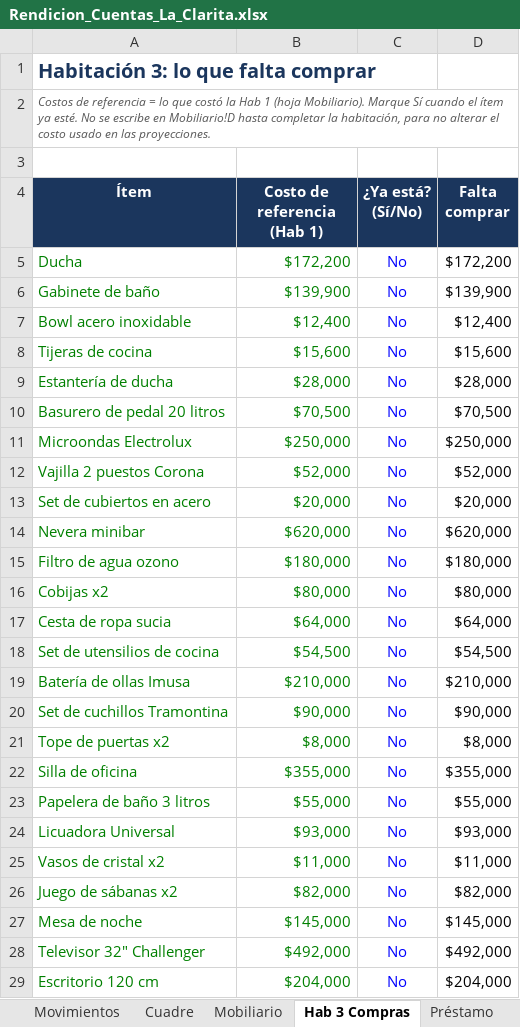
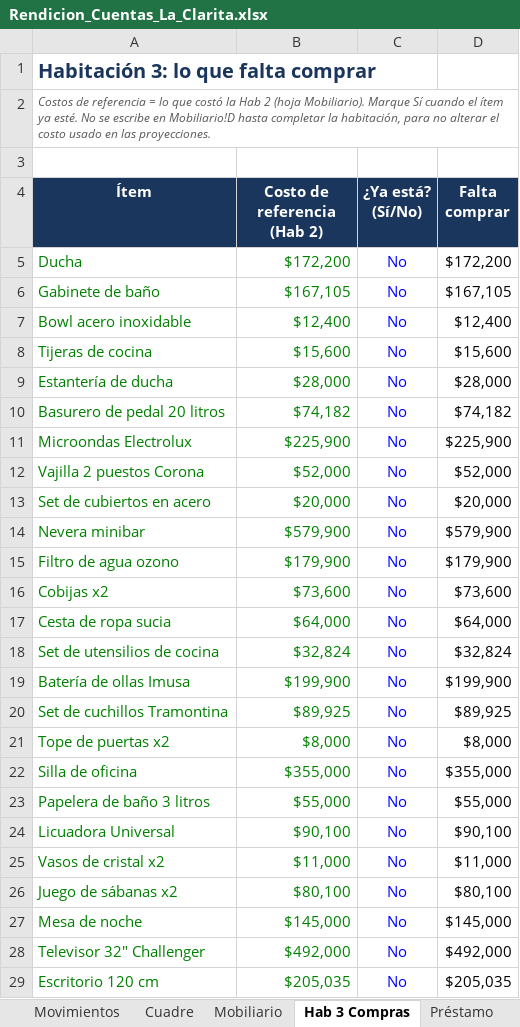
Before and after one commit to FelipeFQ/proyecto-de-vida, an Excel workbook: finanzas/clarita/Rendicion_Cuentas_La_Clarita.xlsx, sheet Hab 3 Compras, drawn as a sheet; only a part is shown; values as stored, in another font and other column widths than the file's, no borders; the diff covers the shown part only; the diff names each change by its address in the sheet, - before the commit and + after, or states it on an @@ line.

```diff
--- a/finanzas/clarita/Rendicion_Cuentas_La_Clarita.xlsx (sheet Hab 3 Compras)
+++ b/finanzas/clarita/Rendicion_Cuentas_La_Clarita.xlsx (sheet Hab 3 Compras)
-A2 (Ítem): …la Hab 1 (hoja Mobiliario).…
+A2 (Ítem): …la Hab 2 (hoja Mobiliario).…
-B4: Costo de referencia (Hab 1)
+B4: Costo de referencia (Hab 2)
-B6 (Costo de referencia (Hab 2)): $139,900
+B6 (Costo de referencia (Hab 2)): $167,105
-D6 (Falta comprar): $139,900
+D6 (Falta comprar): $167,105
-B10 (Costo de referencia (Hab 2)): $70,500
+B10 (Costo de referencia (Hab 2)): $74,182
-D10 (Falta comprar): $70,500
+D10 (Falta comprar): $74,182
-B11 (Costo de referencia (Hab 2)): $250,000
+B11 (Costo de referencia (Hab 2)): $225,900
-D11 (Falta comprar): $250,000
+D11 (Falta comprar): $225,900
-B14 (Costo de referencia (Hab 2)): $620,000
+B14 (Costo de referencia (Hab 2)): $579,900
-D14 (Falta comprar): $620,000
+D14 (Falta comprar): $579,900
-B15 (Costo de referencia (Hab 2)): $180,000
+B15 (Costo de referencia (Hab 2)): $179,900
-D15 (Falta comprar): $180,000
+D15 (Falta comprar): $179,900
-B16 (Costo de referencia (Hab 2)): $80,000
+B16 (Costo de referencia (Hab 2)): $73,600
-D16 (Falta comprar): $80,000
+D16 (Falta comprar): $73,600
-B18 (Costo de referencia (Hab 2)): $54,500
+B18 (Costo de referencia (Hab 2)): $32,824
-D18 (Falta comprar): $54,500
+D18 (Falta comprar): $32,824
-B19 (Costo de referencia (Hab 2)): $210,000
+B19 (Costo de referencia (Hab 2)): $199,900
-D19 (Falta comprar): $210,000
+D19 (Falta comprar): $199,900
-B20 (Costo de referencia (Hab 2)): $90,000
+B20 (Costo de referencia (Hab 2)): $89,925
-D20 (Falta comprar): $90,000
+D20 (Falta comprar): $89,925
-B24 (Costo de referencia (Hab 2)): $93,000
+B24 (Costo de referencia (Hab 2)): $90,100
-D24 (Falta comprar): $93,000
+D24 (Falta comprar): $90,100
-B26 (Costo de referencia (Hab 2)): $82,000
+B26 (Costo de referencia (Hab 2)): $80,100
-D26 (Falta comprar): $82,000
+D26 (Falta comprar): $80,100
-B29 (Costo de referencia (Hab 2)): $204,000
+B29 (Costo de referencia (Hab 2)): $205,035
-D29 (Falta comprar): $204,000
+D29 (Falta comprar): $205,035
```
Also changed, not shown: 1 added row and 14 edited cells elsewhere in this sheet, sheet Flujo Proyectado, sheet Escenarios, sheet Mobiliario, sheet Registro Mensual, sheet Comparación, sheet Supuestos, 5 more sheets, formulas that keep their value.
